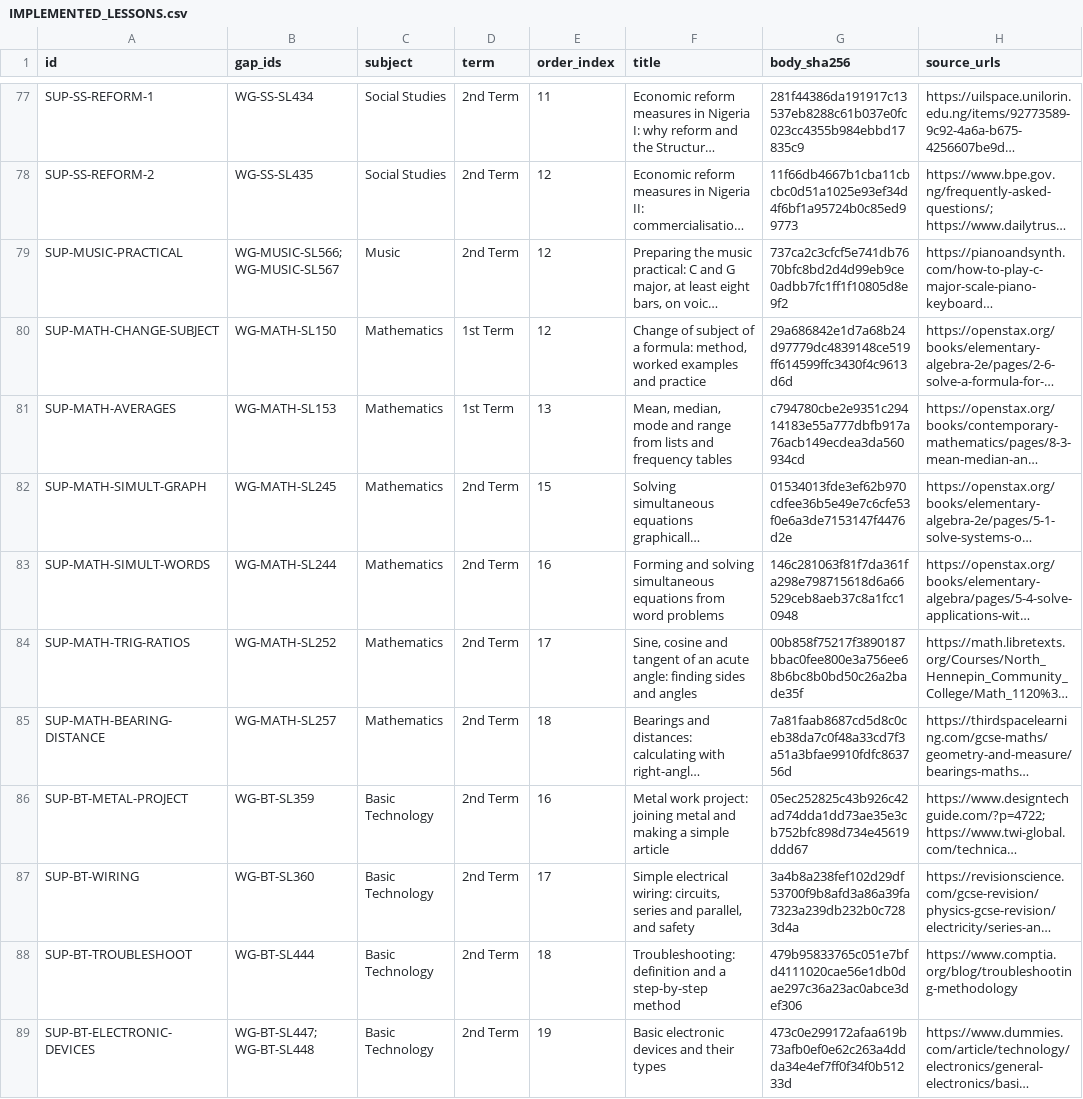
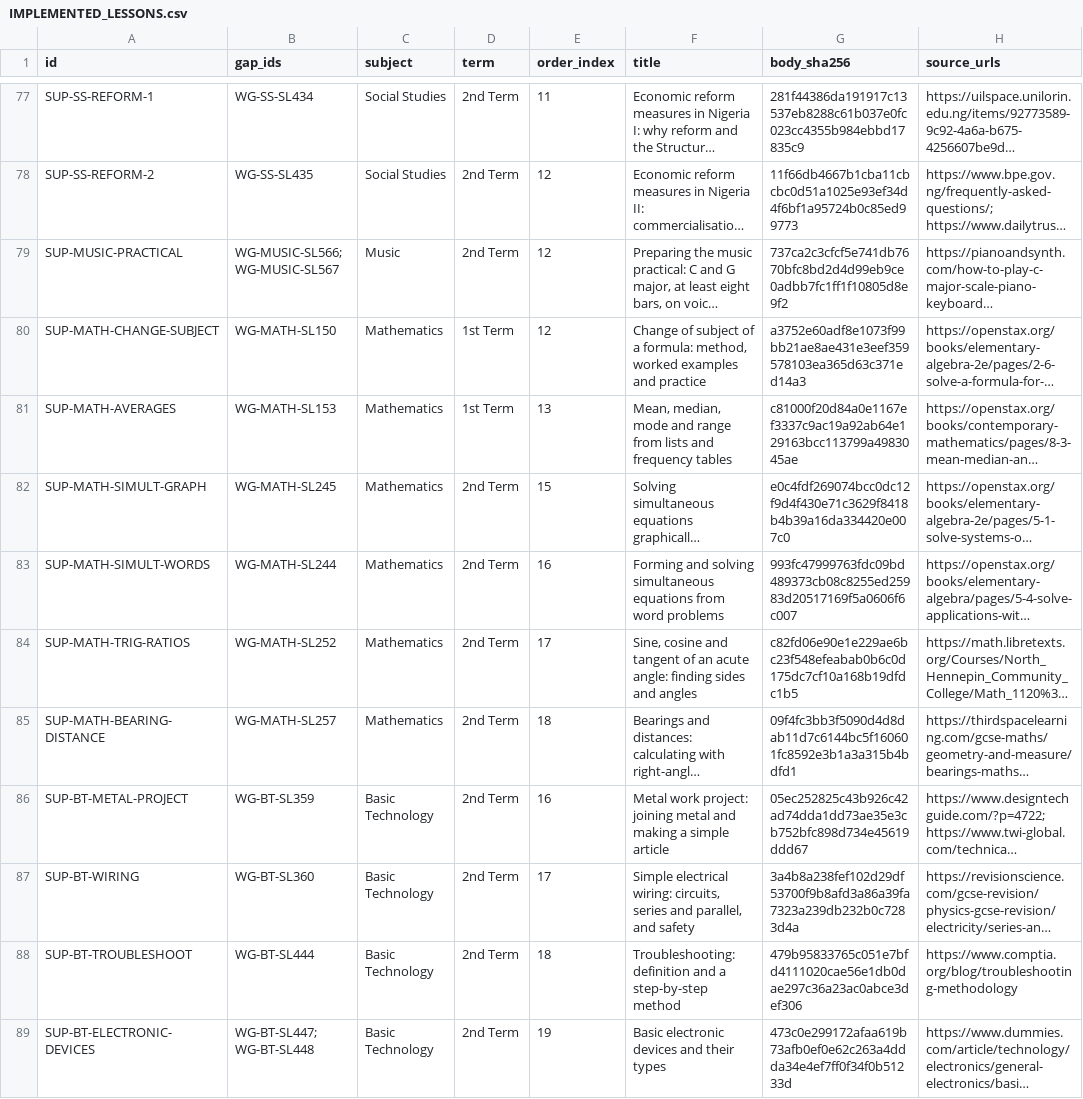
Before and after one commit to PDS-David/sts-school-app, a CSV file: docs/jss3/replacements/IMPLEMENTED_LESSONS.csv, drawn as a sheet; only a part is shown, gaps mark what is left out; long unchanged cells end in …; the diff names each change by its address in the sheet, - before the commit and + after, or states it on an @@ line.

```diff
--- a/docs/jss3/replacements/IMPLEMENTED_LESSONS.csv
+++ b/docs/jss3/replacements/IMPLEMENTED_LESSONS.csv
-G80 (body_sha256): 29a686842e1d7a68b24d97779dc4839148ce519ff614599ffc3430f4c9613d6d
+G80 (body_sha256): a3752e60adf8e1073f99bb21ae8ae431e3eef359578103ea365d63c371ed14a3
-G81 (body_sha256): c794780cbe2e9351c29414183e55a777dbfb917a76acb149ecdea3da560934cd
+G81 (body_sha256): c81000f20d84a0e1167ef3337c9ac19a92ab64e129163bcc113799a4983045ae
-G82 (body_sha256): 01534013fde3ef62b970cdfee36b5e49e7c6cfe53f0e6a3de7153147f4476d2e
+G82 (body_sha256): e0c4fdf269074bcc0dc12f9d4f430e71c3629f8418b4b39a16da334420e007c0
-G83 (body_sha256): 146c281063f81f7da361fa298e798715618d6a66529ceb8aeb37c8a1fcc10948
+G83 (body_sha256): 993fc47999763fdc09bd489373cb08c8255ed25983d20517169f5a0606f6c007
-G84 (body_sha256): 00b858f75217f3890187bbac0fee800e3a756ee68b6bc8b0bd50c26a2bade35f
+G84 (body_sha256): c82fd06e90e1e229ae6bc23f548efeabab0b6c0d175dc7cf10a168b19dfdc1b5
-G85 (body_sha256): 7a81faab8687cd5d8c0ceb38da7c0f48a33cd7f3a51a3bfae9910fdfc863756d
+G85 (body_sha256): 09f4fc3bb3f5090d4d8dab11d7c6144bc5f160601fc8592e3b1a3a315b4bdfd1
```
Also changed, not shown: 1 other file.
